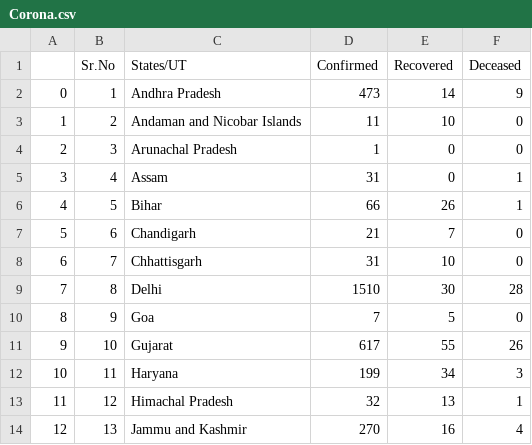
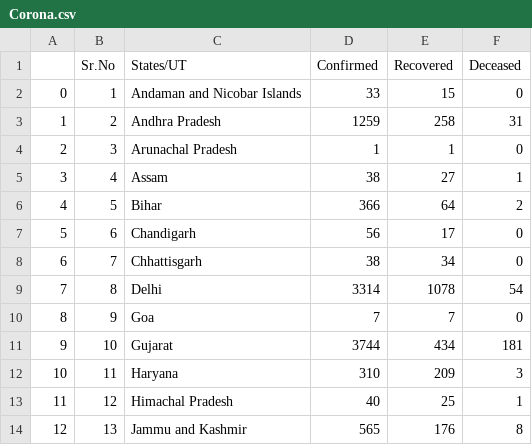
Before and after one commit to PythonAlgorithms/Covid19Analysis, a CSV file: Corona.csv, drawn as a sheet; only a part is shown; the diff covers the shown part only; the diff names each change by its address in the sheet, - before the commit and + after, or states it on an @@ line.

```diff
--- a/Corona.csv
+++ b/Corona.csv
-C2 (States/UT): Andhra Pradesh
+C2 (States/UT): Andaman and Nicobar Islands
-D2 (Confirmed): 473
+D2 (Confirmed): 33
-E2 (Recovered): 14
+E2 (Recovered): 15
-F2 (Deceased): 9
+F2 (Deceased): 0
-C3 (States/UT): Andaman and Nicobar Islands
+C3 (States/UT): Andhra Pradesh
-D3 (Confirmed): 11
+D3 (Confirmed): 1259
-E3 (Recovered): 10
+E3 (Recovered): 258
-F3 (Deceased): 0
+F3 (Deceased): 31
-E4 (Recovered): 0
+E4 (Recovered): 1
-D5 (Confirmed): 31
+D5 (Confirmed): 38
-E5 (Recovered): 0
+E5 (Recovered): 27
-D6 (Confirmed): 66
+D6 (Confirmed): 366
-E6 (Recovered): 26
+E6 (Recovered): 64
-F6 (Deceased): 1
+F6 (Deceased): 2
-D7 (Confirmed): 21
+D7 (Confirmed): 56
-E7 (Recovered): 7
+E7 (Recovered): 17
-D8 (Confirmed): 31
+D8 (Confirmed): 38
-E8 (Recovered): 10
+E8 (Recovered): 34
-D9 (Confirmed): 1510
+D9 (Confirmed): 3314
-E9 (Recovered): 30
+E9 (Recovered): 1078
-F9 (Deceased): 28
+F9 (Deceased): 54
-E10 (Recovered): 5
+E10 (Recovered): 7
-D11 (Confirmed): 617
+D11 (Confirmed): 3744
-E11 (Recovered): 55
+E11 (Recovered): 434
-F11 (Deceased): 26
+F11 (Deceased): 181
-D12 (Confirmed): 199
+D12 (Confirmed): 310
-E12 (Recovered): 34
+E12 (Recovered): 209
-D13 (Confirmed): 32
+D13 (Confirmed): 40
-E13 (Recovered): 13
+E13 (Recovered): 25
-D14 (Confirmed): 270
+D14 (Confirmed): 565
-E14 (Recovered): 16
+E14 (Recovered): 176
-F14 (Deceased): 4
+F14 (Deceased): 8
```
Also changed, not shown: 1 removed row, 58 edited cells and row numbers in column A elsewhere in this file, 1 other file.
